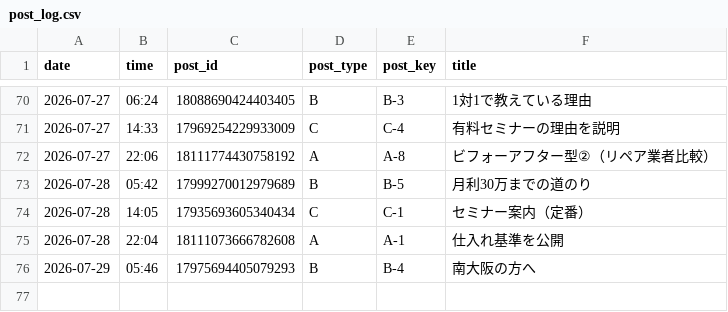
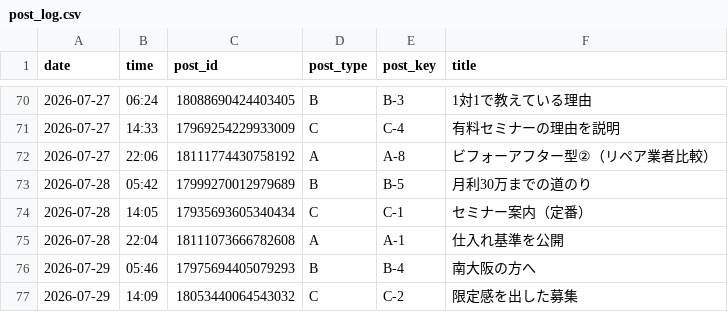
Before and after one commit to vintagegarakuta-gthub/meiryu-threads-auto-post, a CSV file: post_log.csv, drawn as a sheet; only a part is shown, gaps mark what is left out.

```diff
--- a/post_log.csv
+++ b/post_log.csv
@@ -76 +76,2 @@ date,time,post_id,post_type,post_key,title
 2026-07-29,05:46,17975694405079293,B,B-4,南大阪の方へ
+2026-07-29,14:09,18053440064543032,C,C-2,限定感を出した募集
```
